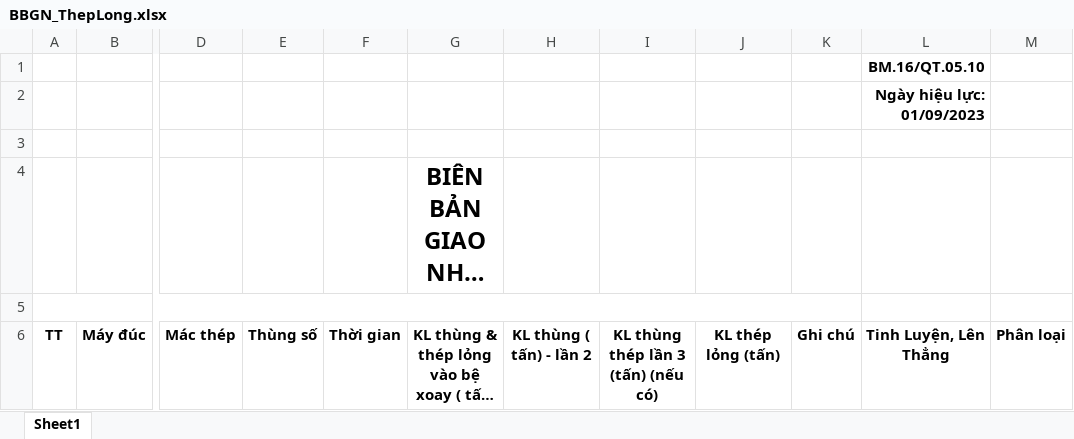
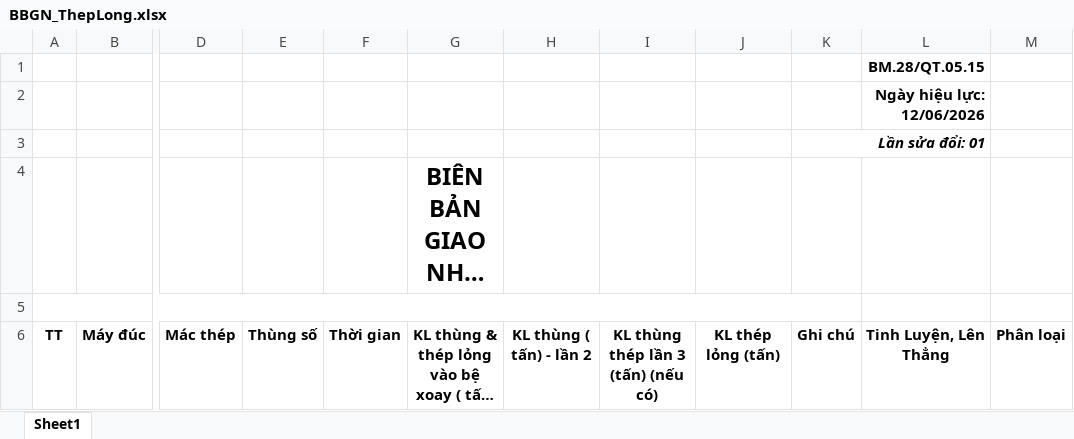
Before and after one commit to nvp98/dataproduct.BE, an Excel workbook: dataproduct.api/wwwroot/templates/BBGN_ThepLong.xlsx, sheet Sheet1, drawn as a sheet; only a part is shown, gaps mark what is left out; long unchanged cells end in …; values as stored, in another font and other column widths than the file's, no borders; charts and pictures not drawn; the diff names each change by its address in the sheet, - before the commit and + after, or states it on an @@ line.

Commit message:
fix BBGN TL HRC2 máy đúc

```diff
--- a/dataproduct.api/wwwroot/templates/BBGN_ThepLong.xlsx (sheet Sheet1)
+++ b/dataproduct.api/wwwroot/templates/BBGN_ThepLong.xlsx (sheet Sheet1)
-L1: BM.16/QT.05.10
+L1: BM.28/QT.05.15
-L2: Ngày hiệu lực: 01/09/2023
+L2: Ngày hiệu lực: 12/06/2026
-K3: (empty)
+K3: Lần sửa đổi: 01
+K3:L3 merged
```
Also changed, not shown: 1 other file.
